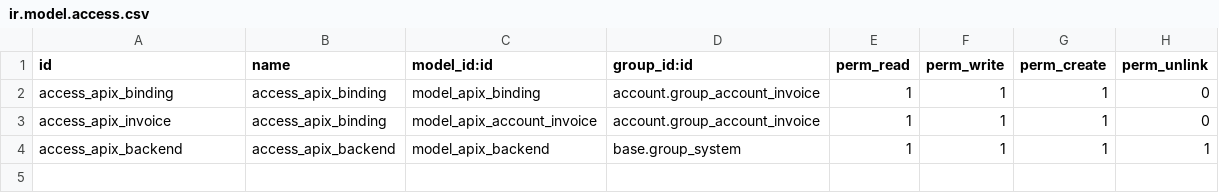
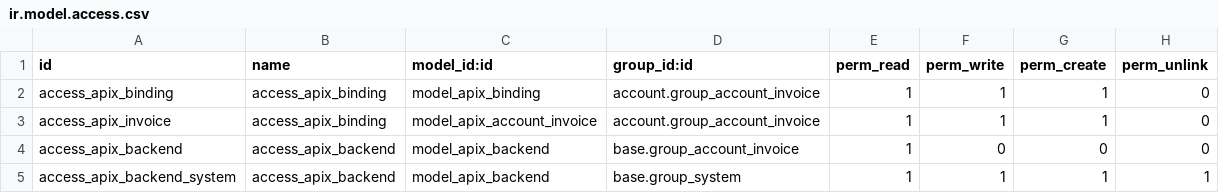
Before and after one commit to tawasta/connector-apix, a CSV file: connector_apix/security/ir.model.access.csv, drawn as a sheet.

```diff
--- a/connector_apix/security/ir.model.access.csv
+++ b/connector_apix/security/ir.model.access.csv
@@ -3,2 +3,3 @@
 "access_apix_invoice","access_apix_binding","model_apix_account_invoice","account.group_account_invoice",1,1,1,0
-"access_apix_backend","access_apix_backend","model_apix_backend","base.group_system",1,1,1,1
+"access_apix_backend","access_apix_backend","model_apix_backend","base.group_account_invoice",1,0,0,0
+"access_apix_backend_system","access_apix_backend","model_apix_backend","base.group_system",1,1,1,1
```
Also changed, not shown: 2 other files.
